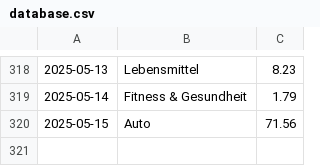
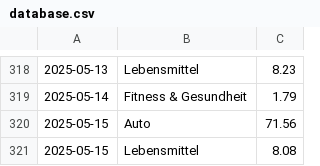
Before and after one commit to home-info/Haushaltsbuch, a CSV file: src/database.csv, drawn as a sheet; only a part is shown, gaps mark what is left out.

Commit message:
Overwrite with new file

```diff
--- a/src/database.csv
+++ b/src/database.csv
@@ -320 +320,2 @@
 2025-05-15,Auto,71.56
+2025-05-15,Lebensmittel,8.08
```
